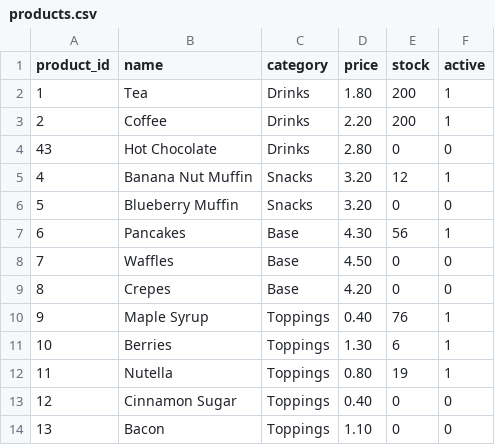
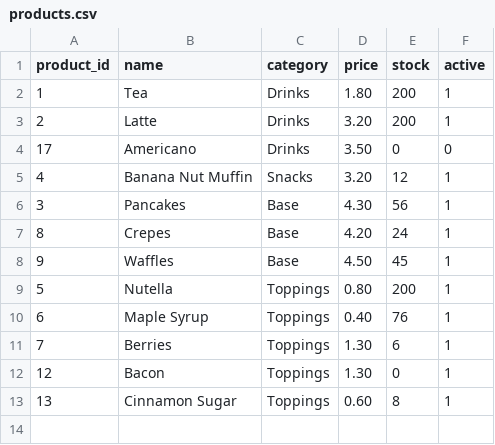
Before and after one commit to sain-data-academy-may-2022/victoria-mini-project, a CSV file: data/products.csv, drawn as a sheet.

```diff
--- a/data/products.csv
+++ b/data/products.csv
@@ -2,13 +2,12 @@ product_id,name,category,price,stock,active
 1,Tea,Drinks,1.80,200,1
-2,Coffee,Drinks,2.20,200,1
-43,Hot Chocolate,Drinks,2.80,0,0
+2,Latte,Drinks,3.20,200,1
+17,Americano,Drinks,3.50,0,0
 4,Banana Nut Muffin,Snacks,3.20,12,1
-5,Blueberry Muffin,Snacks,3.20,0,0
-6,Pancakes,Base,4.30,56,1
-7,Waffles,Base,4.50,0,0
-8,Crepes,Base,4.20,0,0
-9,Maple Syrup,Toppings,0.40,76,1
-10,Berries,Toppings,1.30,6,1
-11,Nutella,Toppings,0.80,19,1
-12,Cinnamon Sugar,Toppings,0.40,0,0
-13,Bacon,Toppings,1.10,0,0
+3,Pancakes,Base,4.30,56,1
+8,Crepes,Base,4.20,24,1
+9,Waffles,Base,4.50,45,1
+5,Nutella,Toppings,0.80,200,1
+6,Maple Syrup,Toppings,0.40,76,1
+7,Berries,Toppings,1.30,6,1
+12,Bacon,Toppings,1.30,0,1
+13,Cinnamon Sugar,Toppings,0.60,8,1
```
Also changed, not shown: data/couriers.csv, 6 other files.
